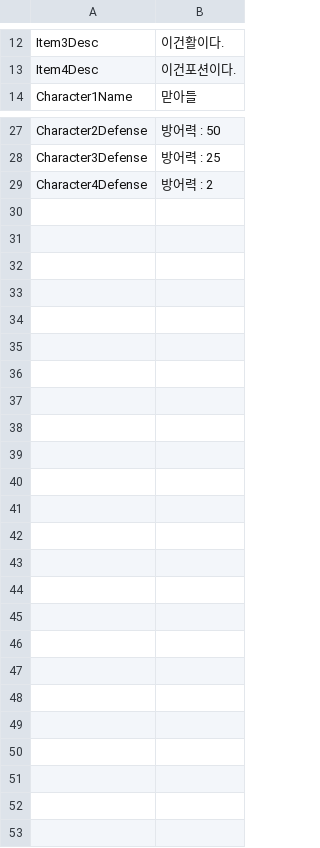
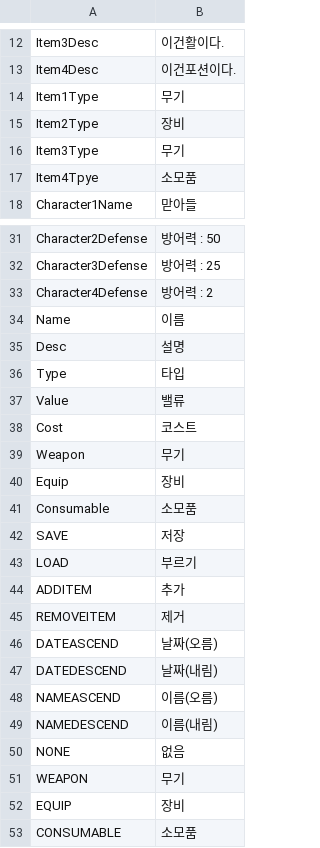
Before and after one commit to Devel-Rocket-ClassRoom/unity-file-ui-study-garidana-collab, a CSV file: Assets/Resources/DataTables/StringTableKR.csv, drawn as a sheet; only a part is shown, gaps mark what is left out; the diff names each change by its address in the sheet, - before the commit and + after, or states it on an @@ line.

```diff
--- a/Assets/Resources/DataTables/StringTableKR.csv
+++ b/Assets/Resources/DataTables/StringTableKR.csv
+row 14: Item1Type | 무기
+row 15: Item2Type | 장비
+row 16: Item3Type | 무기
+row 17: Item4Tpye | 소모품
+row 34: Name | 이름
+row 35: Desc | 설명
+row 36: Type | 타입
+row 37: Value | 밸류
+row 38: Cost | 코스트
+row 39: Weapon | 무기
+row 40: Equip | 장비
+row 41: Consumable | 소모품
+row 42: SAVE | 저장
+row 43: LOAD | 부르기
+row 44: ADDITEM | 추가
+row 45: REMOVEITEM | 제거
+row 46: DATEASCEND | 날짜(오름)
+row 47: DATEDESCEND | 날짜(내림)
+row 48: NAMEASCEND | 이름(오름)
+row 49: NAMEDESCEND | 이름(내림)
+row 50: NONE | 없음
+row 51: WEAPON | 무기
+row 52: EQUIP | 장비
+row 53: CONSUMABLE | 소모품
```
Also changed, not shown: Assets/Resources/DataTables/StringTableEN.csv, Assets/Resources/DataTables/StringTableJP.csv, 33 other files.
